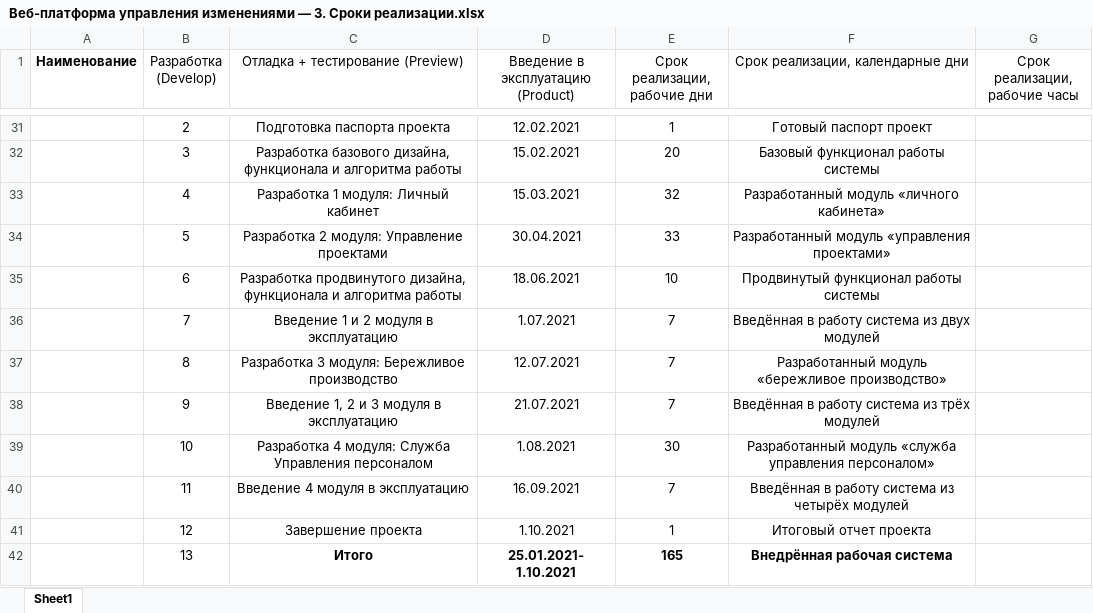
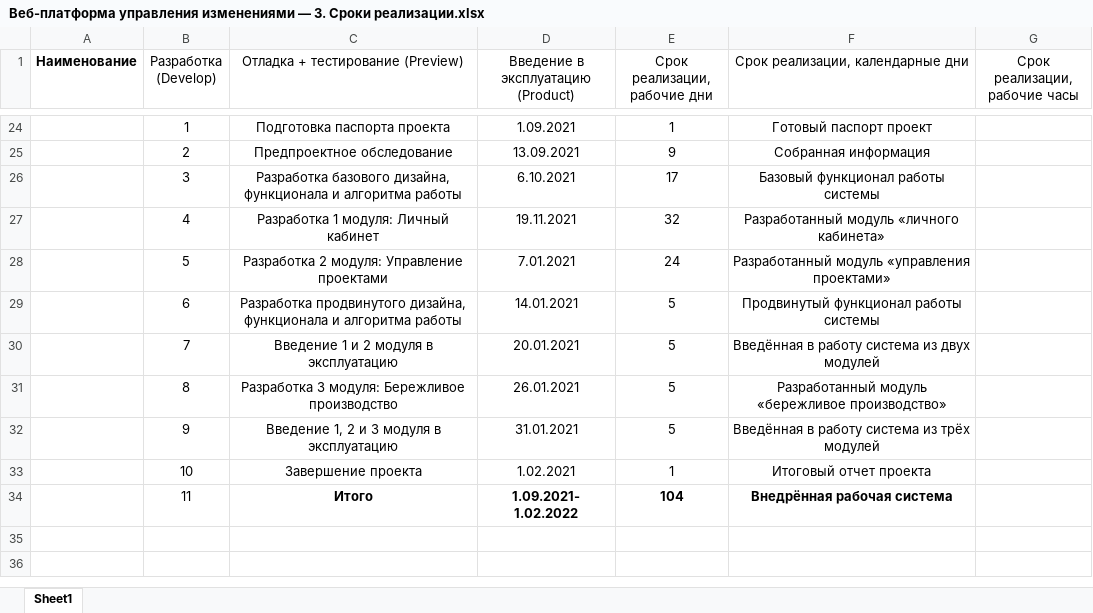
Before and after one commit to bogdandrienko/python-jsx-smart-pmp-app, an Excel workbook: DOCS/Веб-платформа управления изменениями/Веб-платформа управления изменениями — 3. Сроки реализации.xlsx, sheet Sheet1, drawn as a sheet; only a part is shown, gaps mark what is left out; values as stored, in another font and other column widths than the file's, no borders; charts and pictures not drawn; removed rows and columns are numbered as before the commit, all else as after; the diff covers the shown part only; the diff names each change by its address in the sheet, - before the commit and + after, or states it on an @@ line.

```diff
--- a/DOCS/Веб-платформа управления изменениями/Веб-платформа управления изменениями — 3. Сроки реализации.xlsx (sheet Sheet1)
+++ b/DOCS/Веб-платформа управления изменениями/Веб-платформа управления изменениями — 3. Сроки реализации.xlsx (sheet Sheet1)
-B24 (Разработка (Develop)): 2
+B24 (Разработка (Develop)): 1
-D24: 12.02.2021
+D24: 1.09.2021
+row 25:  | 2 | Предпроектное обследование | 13.09.2021 | 9 | Собранная информация
-D26: 15.02.2021
+D26: 6.10.2021
-E26 (Срок реализации, рабочие дни): 20
+E26 (Срок реализации, рабочие дни): 17
-D27: 15.03.2021
+D27: 19.11.2021
-D28: 30.04.2021
+D28: 7.01.2021
-E28 (Срок реализации, рабочие дни): 33
+E28 (Срок реализации, рабочие дни): 24
-D29: 18.06.2021
+D29: 14.01.2021
-E29 (Срок реализации, рабочие дни): 10
+E29 (Срок реализации, рабочие дни): 5
-D30: 1.07.2021
+D30: 20.01.2021
-E30:E32 (Срок реализации, рабочие дни): 7
+E30:E32 (Срок реализации, рабочие дни): 5
-D31: 12.07.2021
+D31: 26.01.2021
-D32: 21.07.2021
+D32: 31.01.2021
-row 39:  | 10 | Разработка 4 модуля: Служба Управления персоналом | 1.08.2021 | 30 | Разработанный модуль «служба управления персоналом»
-row 40:  | 11 | Введение 4 модуля в эксплуатацию | 16.09.2021 | 7 | Введённая в работу система из четырёх модулей
-B33 (Разработка (Develop)): 12
+B33 (Разработка (Develop)): 10
-D33: 1.10.2021
+D33: 1.02.2021
-B34 (Разработка (Develop)): 13
+B34 (Разработка (Develop)): 11
-D34: 25.01.2021- 1.10.2021
+D34: 1.09.2021- 1.02.2022
-E34 (Срок реализации, рабочие дни): 165
+E34 (Срок реализации, рабочие дни): 104
```
Also changed, not shown: 8 added rows, 15 removed rows and 1 moved row elsewhere in this sheet, formulas that keep their value, charts or pictures, 31 other files.
